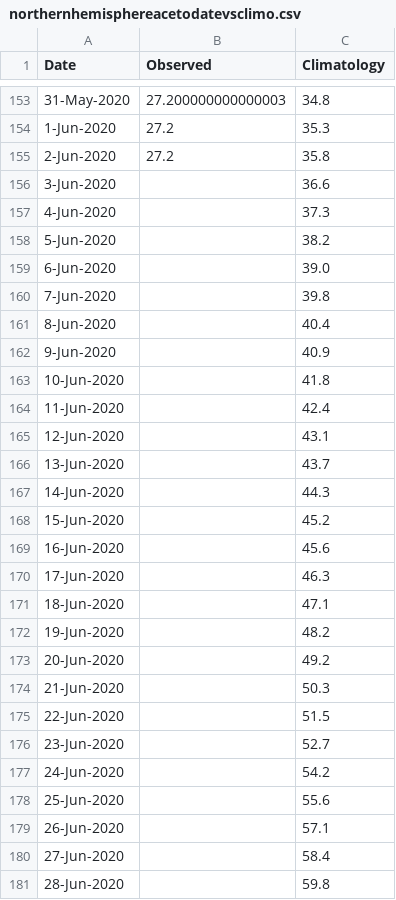
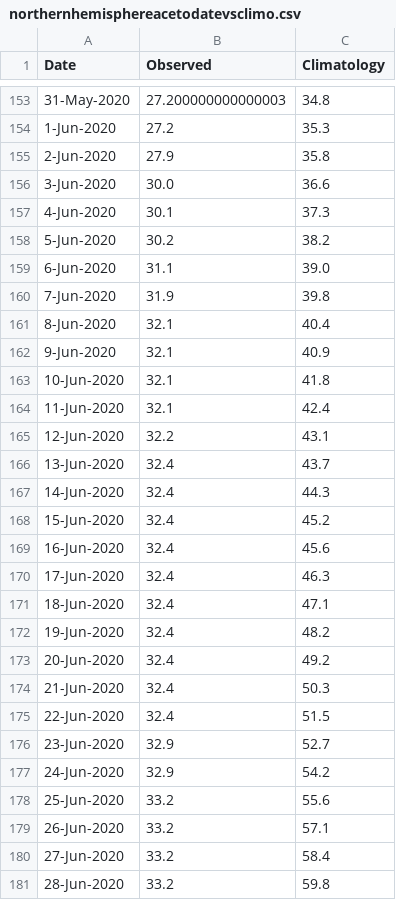
Before and after one commit to csu-tropical/csu-tropical, a CSV file: _data/tc_stats/northernhemisphereacetodatevsclimo.csv, drawn as a sheet; only a part is shown, gaps mark what is left out; the diff covers the shown part only.

```diff
--- a/_data/tc_stats/northernhemisphereacetodatevsclimo.csv
+++ b/_data/tc_stats/northernhemisphereacetodatevsclimo.csv
@@ -154,28 +154,28 @@ Date,Observed,Climatology
 1-Jun-2020,27.2,35.3
-2-Jun-2020,27.2,35.8
-3-Jun-2020,,36.6
-4-Jun-2020,,37.3
-5-Jun-2020,,38.2
-6-Jun-2020,,39.0
-7-Jun-2020,,39.8
-8-Jun-2020,,40.4
-9-Jun-2020,,40.9
-10-Jun-2020,,41.8
-11-Jun-2020,,42.4
-12-Jun-2020,,43.1
-13-Jun-2020,,43.7
-14-Jun-2020,,44.3
-15-Jun-2020,,45.2
-16-Jun-2020,,45.6
-17-Jun-2020,,46.3
-18-Jun-2020,,47.1
-19-Jun-2020,,48.2
-20-Jun-2020,,49.2
-21-Jun-2020,,50.3
-22-Jun-2020,,51.5
-23-Jun-2020,,52.7
-24-Jun-2020,,54.2
-25-Jun-2020,,55.6
-26-Jun-2020,,57.1
-27-Jun-2020,,58.4
-28-Jun-2020,,59.8
+2-Jun-2020,27.9,35.8
+3-Jun-2020,30.0,36.6
+4-Jun-2020,30.1,37.3
+5-Jun-2020,30.2,38.2
+6-Jun-2020,31.1,39.0
+7-Jun-2020,31.9,39.8
+8-Jun-2020,32.1,40.4
+9-Jun-2020,32.1,40.9
+10-Jun-2020,32.1,41.8
+11-Jun-2020,32.1,42.4
+12-Jun-2020,32.2,43.1
+13-Jun-2020,32.4,43.7
+14-Jun-2020,32.4,44.3
+15-Jun-2020,32.4,45.2
+16-Jun-2020,32.4,45.6
+17-Jun-2020,32.4,46.3
+18-Jun-2020,32.4,47.1
+19-Jun-2020,32.4,48.2
+20-Jun-2020,32.4,49.2
+21-Jun-2020,32.4,50.3
+22-Jun-2020,32.4,51.5
+23-Jun-2020,32.9,52.7
+24-Jun-2020,32.9,54.2
+25-Jun-2020,33.2,55.6
+26-Jun-2020,33.2,57.1
+27-Jun-2020,33.2,58.4
+28-Jun-2020,33.2,59.8
```
Also changed, not shown: 2 edited cells elsewhere in this file, _data/tc_stats/North_Pacific/np32020.csv, _data/tc_stats/atlanticstormstats.csv, 27 other files.
